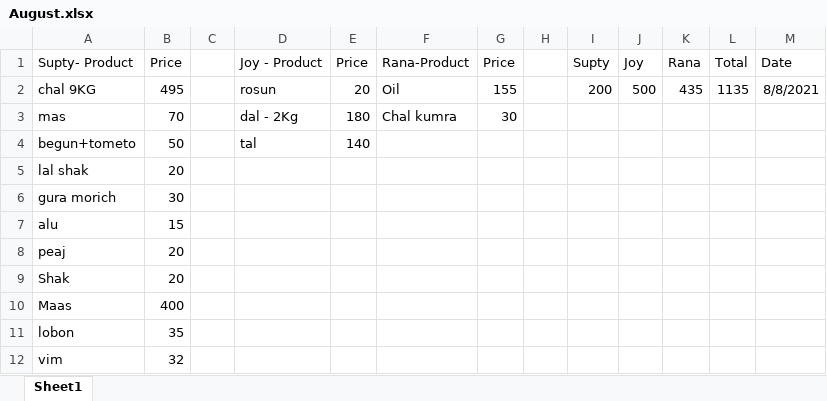
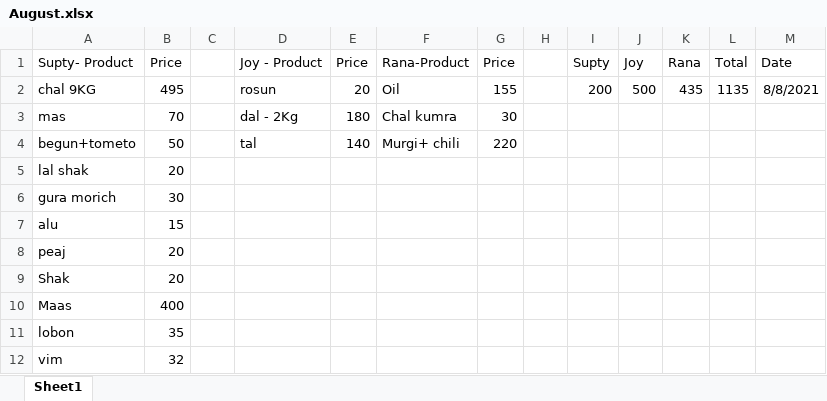
Before and after one commit to jahin44/Home-Accounts, an Excel workbook: August.xlsx, sheet Sheet1, drawn as a sheet; values as stored, in another font and other column widths than the file's, no borders; the diff names each change by its address in the sheet, - before the commit and + after, or states it on an @@ line.

Commit message:
8 14 2021

```diff
--- a/August.xlsx (sheet Sheet1)
+++ b/August.xlsx (sheet Sheet1)
-F4 (Rana-Product): (empty)
+F4 (Rana-Product): Murgi+ chili
-G4 (Price): (empty)
+G4 (Price): 220
```
